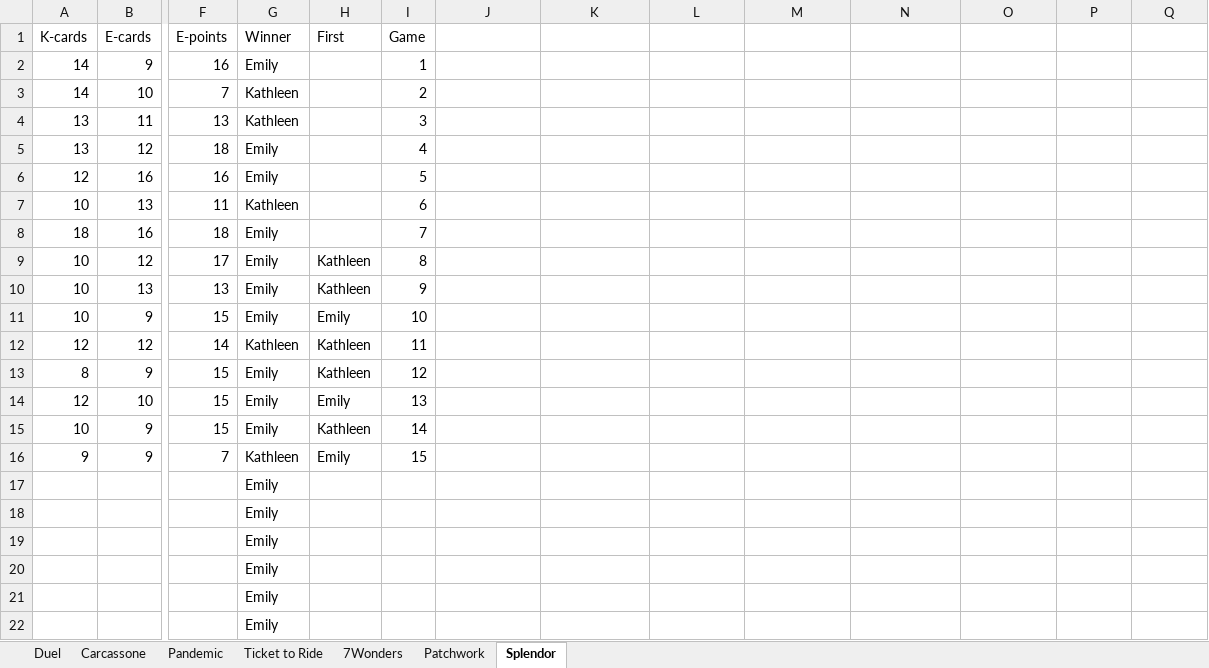
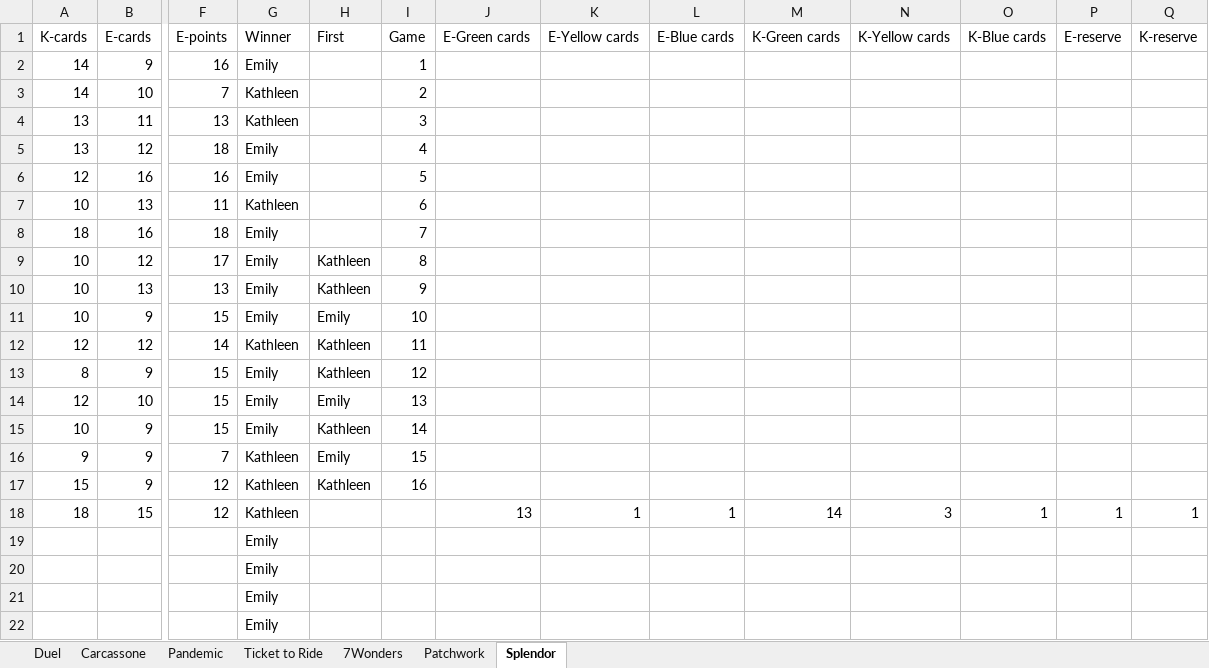
Before and after one commit to emilynordmann/theaplotalypse, an Excel workbook: games.xlsx, sheet Splendor, drawn as a sheet; only a part is shown, gaps mark what is left out; values as stored, in another font and other column widths than the file's, no borders; removed rows and columns are numbered as before the commit, all else as after; rows hold the shown columns only; the diff names each change by its address in the sheet, - before the commit and + after, or states it on an @@ line.

```diff
--- a/games.xlsx (sheet Splendor)
+++ b/games.xlsx (sheet Splendor)
-J1: (empty)
+J1: E-Green cards
-K1: (empty)
+K1: E-Yellow cards
-L1: (empty)
+L1: E-Blue cards
-M1: (empty)
+M1: K-Green cards
-N1: (empty)
+N1: K-Yellow cards
-O1: (empty)
+O1: K-Blue cards
-P1: (empty)
+P1: E-reserve
-Q1: (empty)
+Q1: K-reserve
-row 17:  |  |  | Emily
-row 18:  |  |  | Emily
+row 17: 15 | 9 | 12 | Kathleen | Kathleen | 16
+row 18: 18 | 15 | 12 | Kathleen |  |  | 13 | 1 | 1 | 14 | 3 | 1 | 1 | 1
```
Also changed, not shown: sheet Pandemic, 3 other files.
